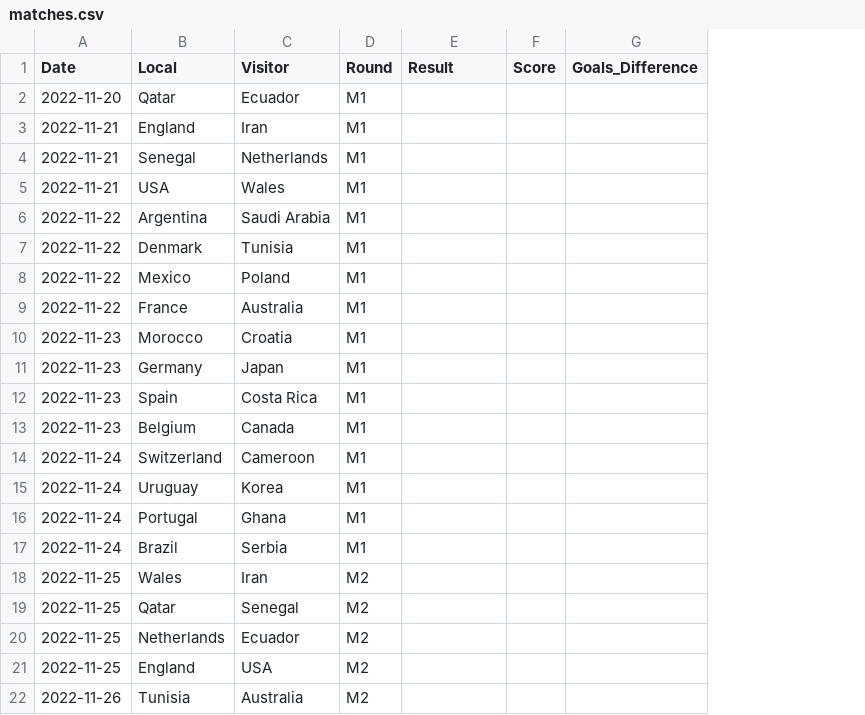
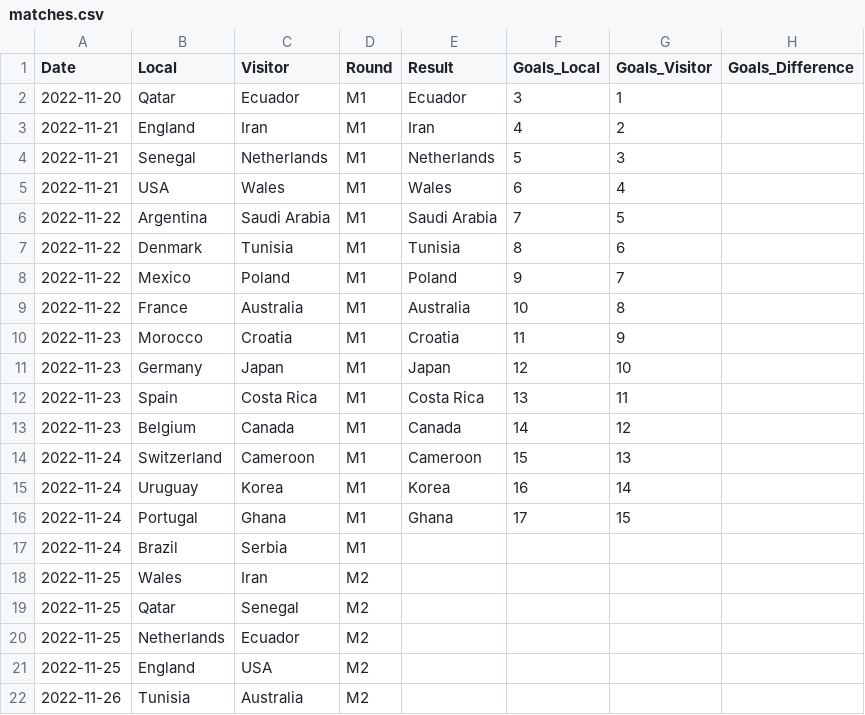
Before and after one commit to alffajardo/Qatar2022, a CSV file: matches.csv, drawn as a sheet; only a part is shown; removed rows and columns are numbered as before the commit, all else as after; the diff names each change by its address in the sheet, - before the commit and + after, or states it on an @@ line.

```diff
--- a/matches.csv
+++ b/matches.csv
-column F (Score), empty
+column F (Goals_Local), rows 2-16: 3 | 4 | 5 | 6 | 7 | 8 | 9 | 10 | 11 | 12 | 13 | 14 | 15 | 16 | 17
+column G (Goals_Visitor), rows 2-16: 1 | 2 | 3 | 4 | 5 | 6 | 7 | 8 | 9 | 10 | 11 | 12 | 13 | 14 | 15
-E2 (Result): (empty)
+E2 (Result): Ecuador
-E3 (Result): (empty)
+E3 (Result): Iran
-E4 (Result): (empty)
+E4 (Result): Netherlands
-E5 (Result): (empty)
+E5 (Result): Wales
-E6 (Result): (empty)
+E6 (Result): Saudi Arabia
-E7 (Result): (empty)
+E7 (Result): Tunisia
-E8 (Result): (empty)
+E8 (Result): Poland
-E9 (Result): (empty)
+E9 (Result): Australia
-E10 (Result): (empty)
+E10 (Result): Croatia
-E11 (Result): (empty)
+E11 (Result): Japan
-E12 (Result): (empty)
+E12 (Result): Costa Rica
-E13 (Result): (empty)
+E13 (Result): Canada
-E14 (Result): (empty)
+E14 (Result): Cameroon
-E15 (Result): (empty)
+E15 (Result): Korea
-E16 (Result): (empty)
+E16 (Result): Ghana
```
Also changed, not shown: 1 other file.
